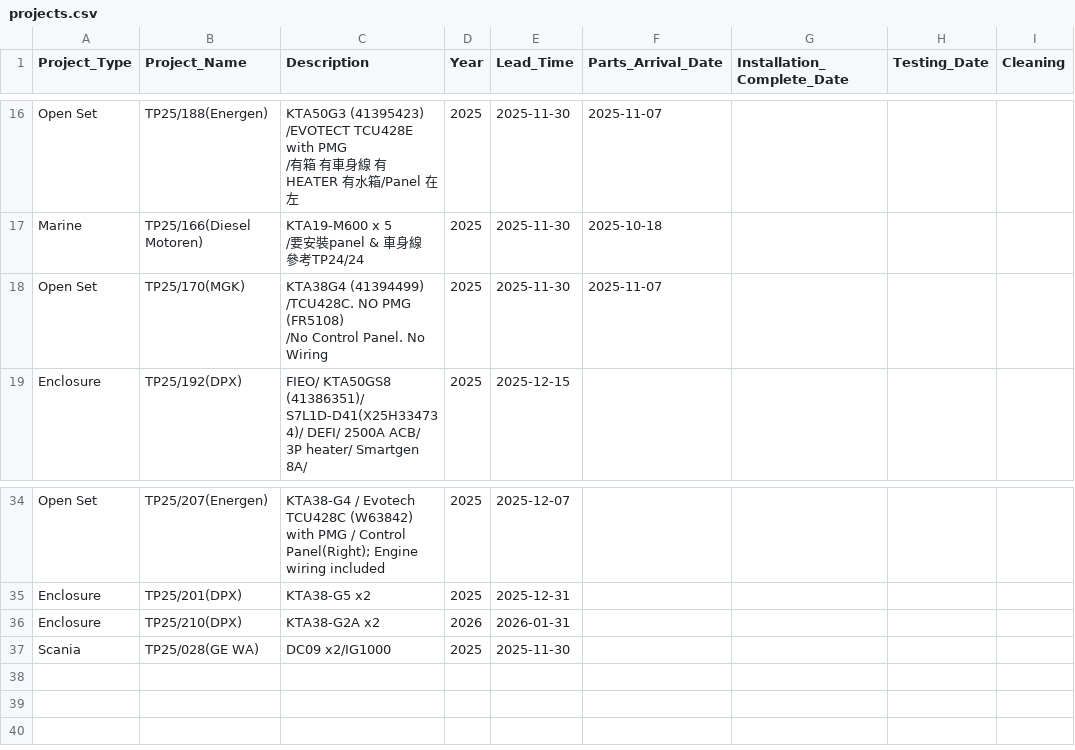
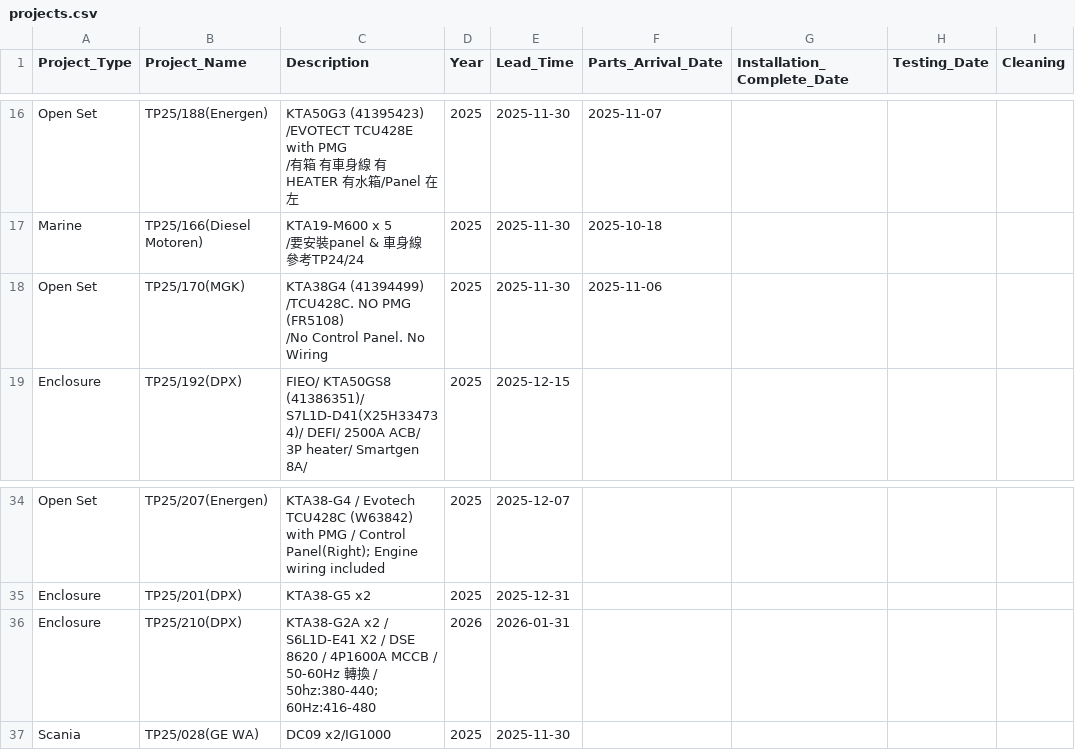
Before and after one commit to goldenfootballboy-create/yip-shing-dashboard, a CSV file: projects.csv, drawn as a sheet; only a part is shown, gaps mark what is left out; the diff names each change by its address in the sheet, - before the commit and + after, or states it on an @@ line.

Commit message:
Update projects.csv

```diff
--- a/projects.csv
+++ b/projects.csv
-F18 (Parts_Arrival_Date): 2025-11-07
+F18 (Parts_Arrival_Date): 2025-11-06
-C36 (Description): KTA38-G2A x2
+C36 (Description): KTA38-G2A x2 / S6L1D-E41 X2 / DSE 8620 / 4P1600A MCCB / 50-60Hz 轉換 / 50hz:380-440; 60Hz:416-480
```
